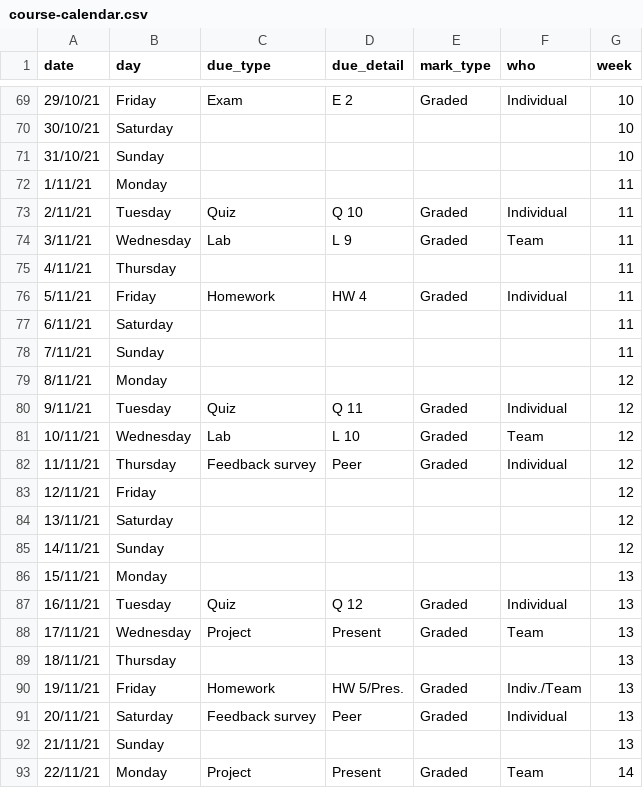
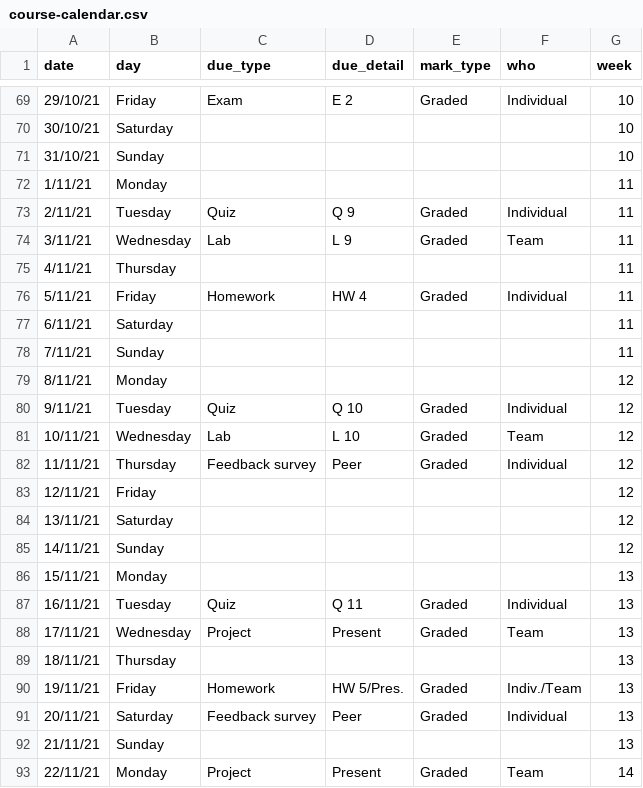
Before and after one commit to STA198F2021/website, a CSV file: content/post/00-overview/course-calendar.csv, drawn as a sheet; only a part is shown, gaps mark what is left out; the diff covers the shown part only.

```diff
--- a/content/post/00-overview/course-calendar.csv
+++ b/content/post/00-overview/course-calendar.csv
@@ -72,3 +72,3 @@
 1/11/21,Monday,,,,,11
-2/11/21,Tuesday,Quiz,Q 10,Graded,Individual,11
+2/11/21,Tuesday,Quiz,Q 9,Graded,Individual,11
 3/11/21,Wednesday,Lab,L 9,Graded,Team,11
@@ -79,3 +79,3 @@
 8/11/21,Monday,,,,,12
-9/11/21,Tuesday,Quiz,Q 11,Graded,Individual,12
+9/11/21,Tuesday,Quiz,Q 10,Graded,Individual,12
 10/11/21,Wednesday,Lab,L 10,Graded,Team,12
@@ -86,3 +86,3 @@
 15/11/21,Monday,,,,,13
-16/11/21,Tuesday,Quiz,Q 12,Graded,Individual,13
+16/11/21,Tuesday,Quiz,Q 11,Graded,Individual,13
 17/11/21,Wednesday,Project,Present ,Graded,Team,13
```
Also changed, not shown: 11 edited cells elsewhere in this file.
